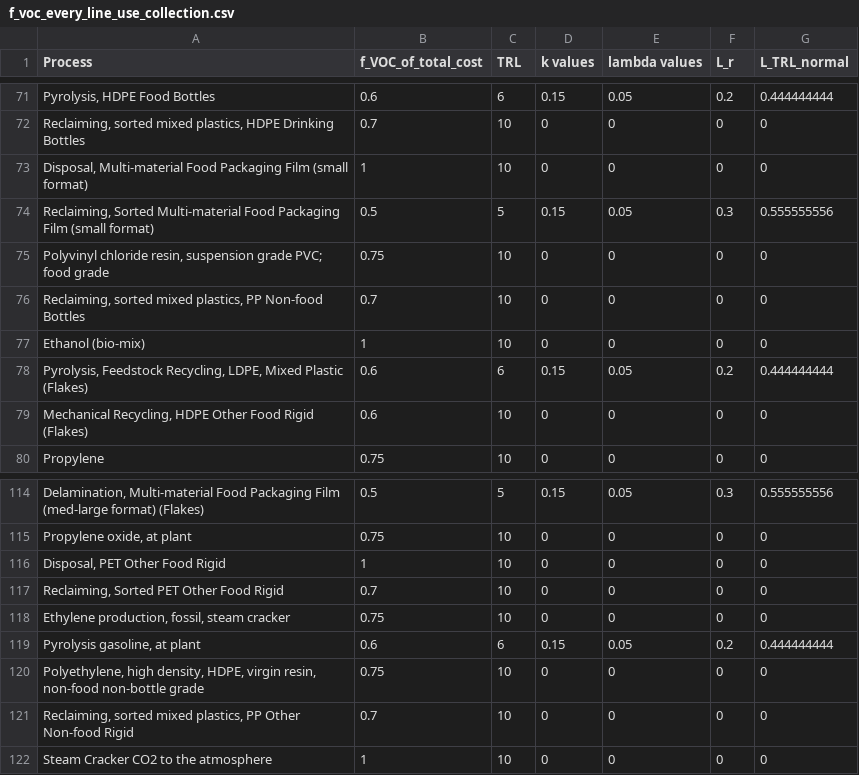
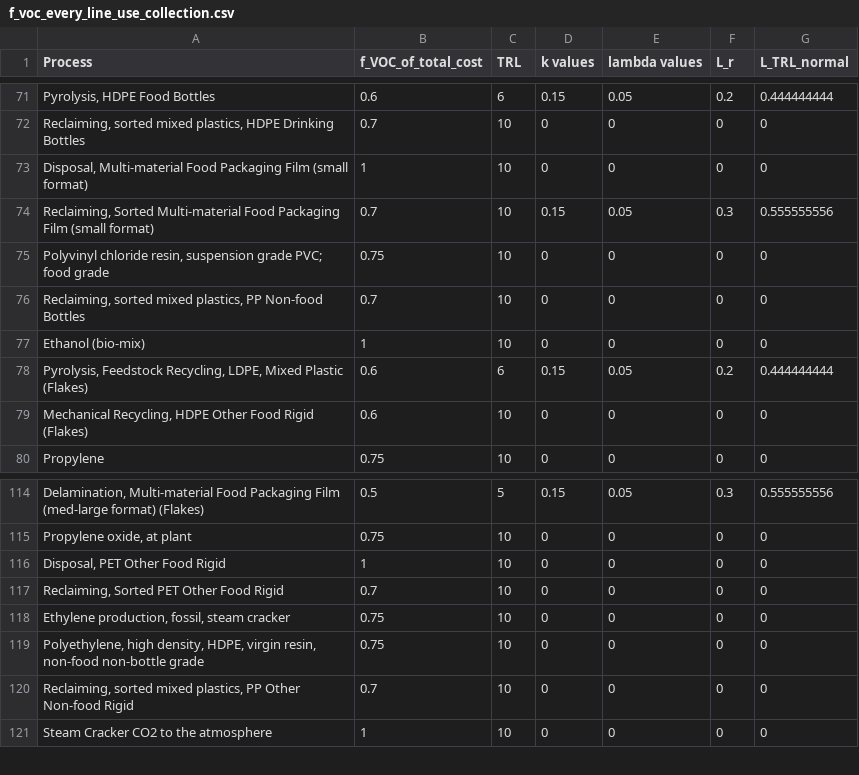
Before and after one commit to FarshidNazemi/packaging-roadmap, a CSV file: data/f_voc_every_line_use_collection.csv, drawn as a sheet; only a part is shown, gaps mark what is left out; the diff names each change by its address in the sheet, - before the commit and + after, or states it on an @@ line.

```diff
--- a/data/f_voc_every_line_use_collection.csv
+++ b/data/f_voc_every_line_use_collection.csv
-B74 (f_VOC_of_total_cost): 0.5
+B74 (f_VOC_of_total_cost): 0.7
-C74 (TRL): 5
+C74 (TRL): 10
-row 119: Pyrolysis gasoline, at plant | 0.6 | 6 | 0.15 | 0.05 | 0.2 | 0.444444444
```
Also changed, not shown: 4 other files.
